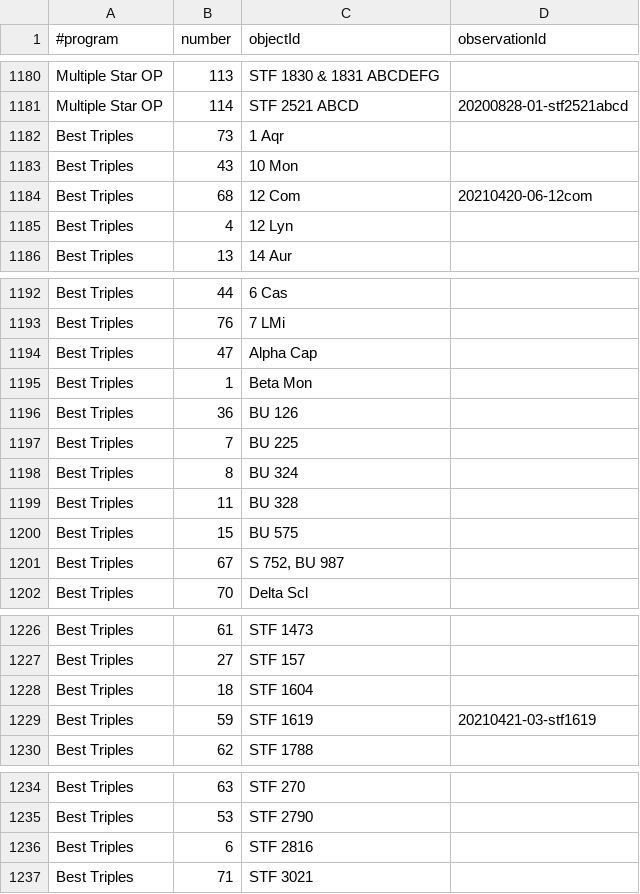
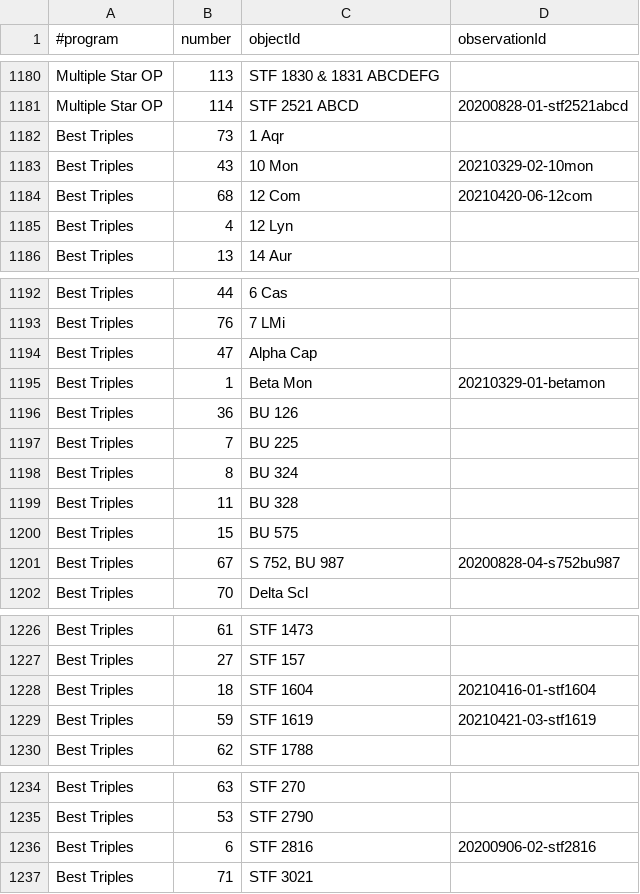
Before and after one commit to jonathanacross/astrodb, a TSV file: data/programs.tsv, drawn as a sheet; only a part is shown, gaps mark what is left out; the diff covers the shown part only.

Commit message:
adding triple star records

```diff
--- a/data/programs.tsv
+++ b/data/programs.tsv
@@ -1182,3 +1182,3 @@ Multiple Star OP	114	STF 2521 ABCD	20200828-01-stf2521abcd
 Best Triples	73	1 Aqr	
-Best Triples	43	10 Mon	
+Best Triples	43	10 Mon	20210329-02-10mon
 Best Triples	68	12 Com	20210420-06-12com
@@ -1194,3 +1194,3 @@ Best Triples	76	7 LMi
 Best Triples	47	Alpha Cap	
-Best Triples	1	Beta Mon	
+Best Triples	1	Beta Mon	20210329-01-betamon
 Best Triples	36	BU 126	
@@ -1200,3 +1200,3 @@ Best Triples	11	BU 328
 Best Triples	15	BU 575	
-Best Triples	67	S 752, BU 987	
+Best Triples	67	S 752, BU 987	20200828-04-s752bu987
 Best Triples	70	Delta Scl	
@@ -1227,3 +1227,3 @@ Best Triples	61	STF 1473
 Best Triples	27	STF 157	
-Best Triples	18	STF 1604	
+Best Triples	18	STF 1604	20210416-01-stf1604
 Best Triples	59	STF 1619	20210421-03-stf1619
@@ -1235,3 +1235,3 @@ Best Triples	63	STF 270
 Best Triples	53	STF 2790	
-Best Triples	6	STF 2816	
+Best Triples	6	STF 2816	20200906-02-stf2816
 Best Triples	71	STF 3021	
```
Also changed, not shown: 2 edited cells elsewhere in this file.
